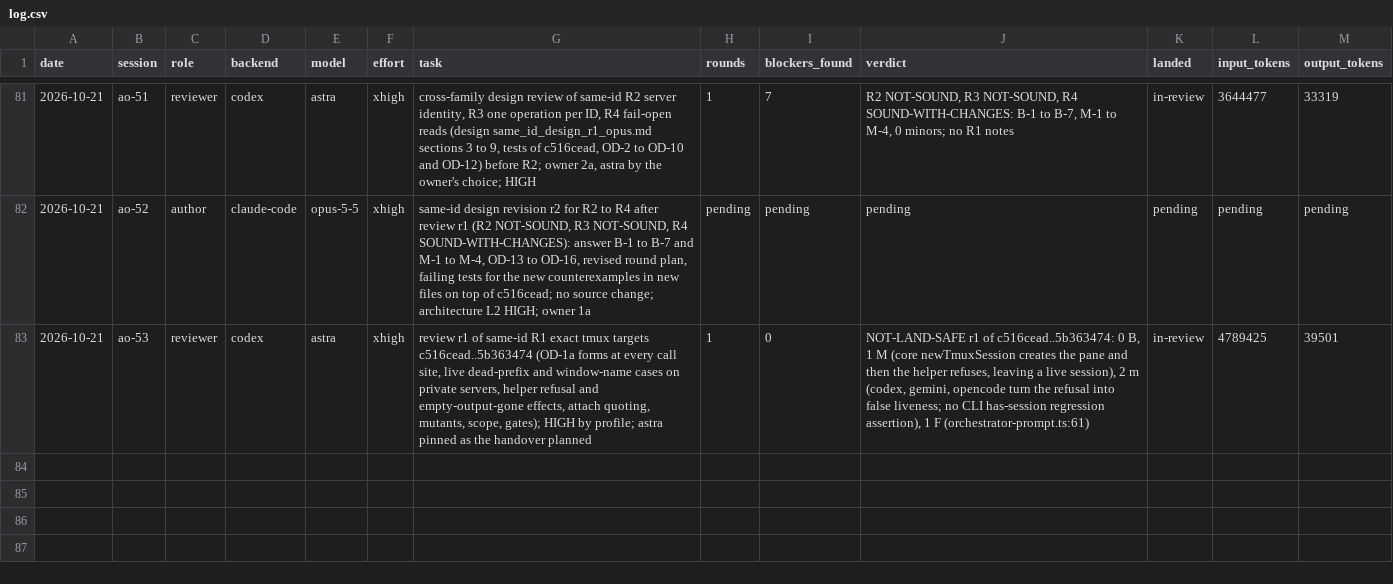
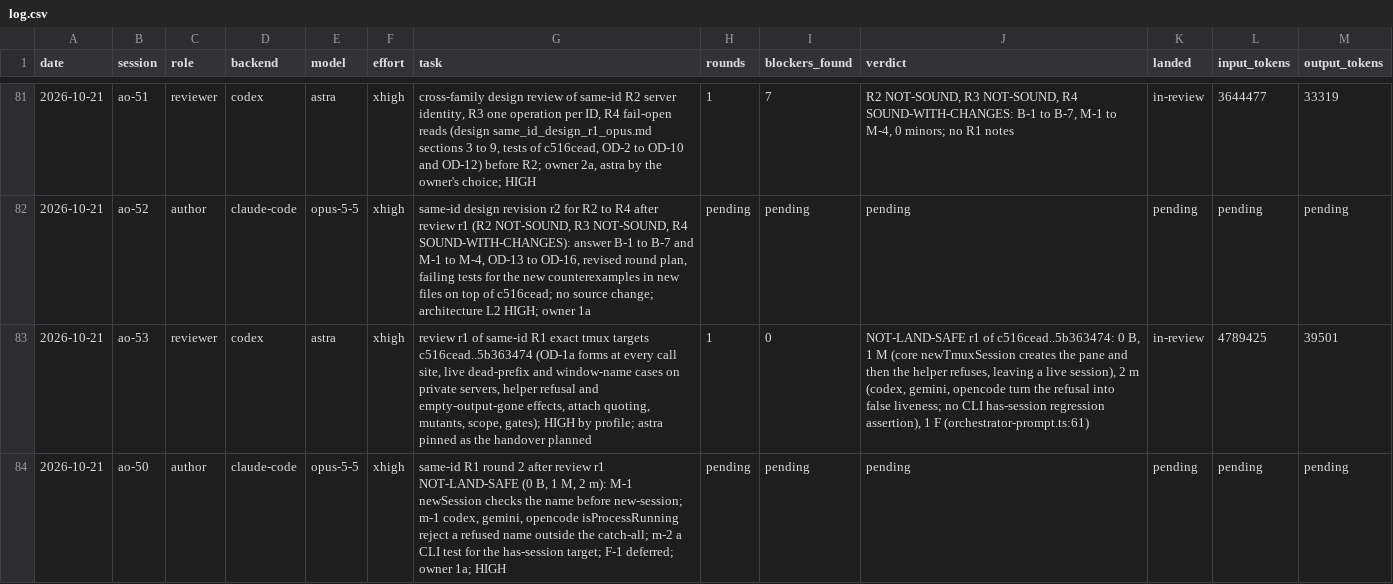
Before and after one commit to taisung/agent-orchestrator, a CSV file: development/artifacts/model_router_log/log.csv, drawn as a sheet; only a part is shown, gaps mark what is left out; the diff names each change by its address in the sheet, - before the commit and + after, or states it on an @@ line.

Commit message:
docs(development): dispatch round 2 of same-ID R1
The owner chose to fix M-1, m-1 and m-2 of review r1 in one round and to
let the same reviewer (ao-53) do a short re-check; F-1 stays deferred.

```diff
--- a/development/artifacts/model_router_log/log.csv
+++ b/development/artifacts/model_router_log/log.csv
+row 84: 2026-10-21 | ao-50 | author | claude-code | opus-5-5 | xhigh | same-id R1 round 2 after review r1 NOT-LAND-SAFE (0 B, 1 M, 2 m): M-1 newSession checks the name before new-session; m-1 codex, gemini, opencode isProcessRunning reject a refused name outside the catch-all; m-2 a CLI test for the has-session target; F-1 deferred; owner 1a; HIGH | pending | pending | pending | pending | pending | pending
```
Also changed, not shown: 1 other file.
